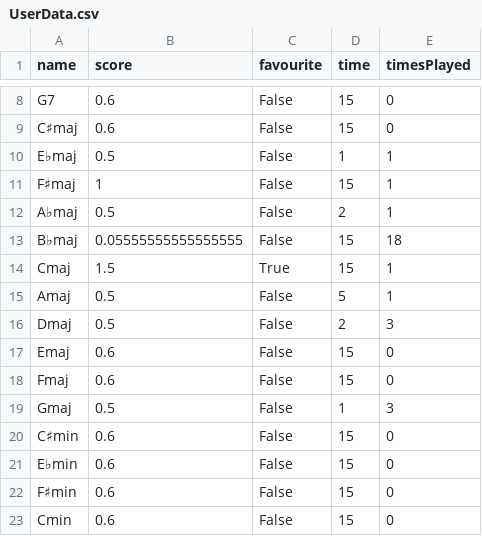
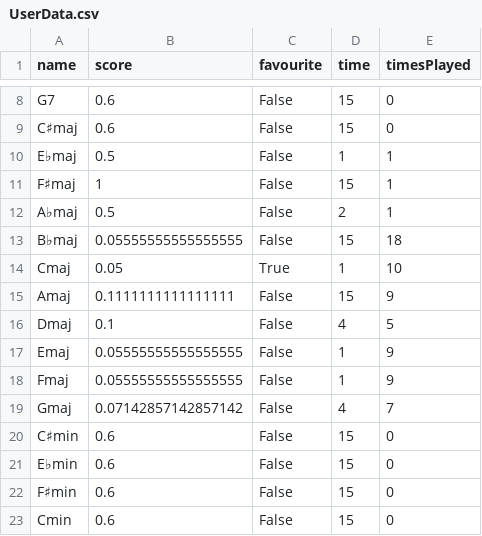
Before and after one commit to JJTB100/A-Level-NEA, a CSV file: Chordo/UserData.csv, drawn as a sheet; only a part is shown, gaps mark what is left out.

```diff
--- a/Chordo/UserData.csv
+++ b/Chordo/UserData.csv
@@ -13,8 +13,8 @@ A♭maj,0.5,False,2,1
 B♭maj,0.05555555555555555,False,15,18
-Cmaj,1.5,True,15,1
-Amaj,0.5,False,5,1
-Dmaj,0.5,False,2,3
-Emaj,0.6,False,15,0
-Fmaj,0.6,False,15,0
-Gmaj,0.5,False,1,3
+Cmaj,0.05,True,1,10
+Amaj,0.1111111111111111,False,15,9
+Dmaj,0.1,False,4,5
+Emaj,0.05555555555555555,False,1,9
+Fmaj,0.05555555555555555,False,1,9
+Gmaj,0.07142857142857142,False,4,7
 C♯min,0.6,False,15,0
```
Also changed, not shown: 3 other files.
